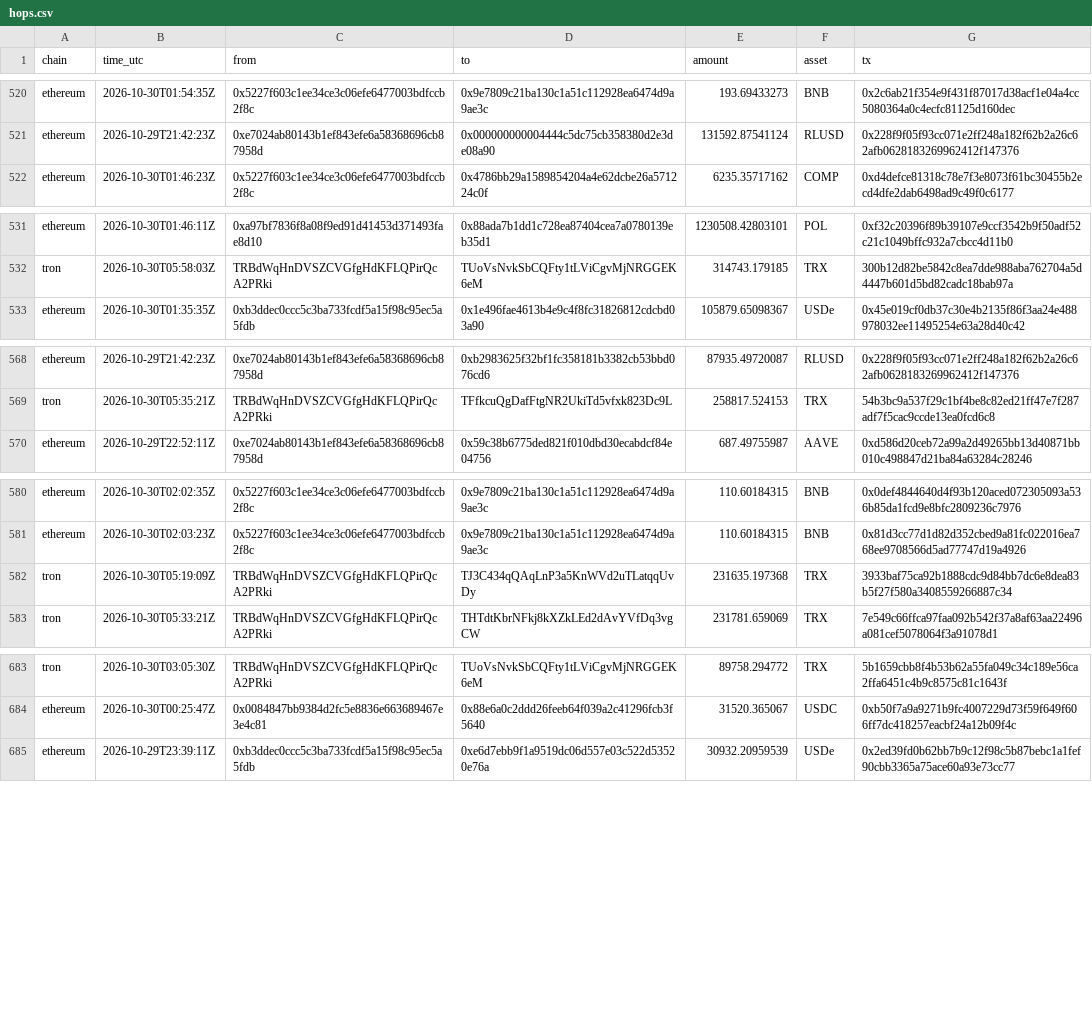
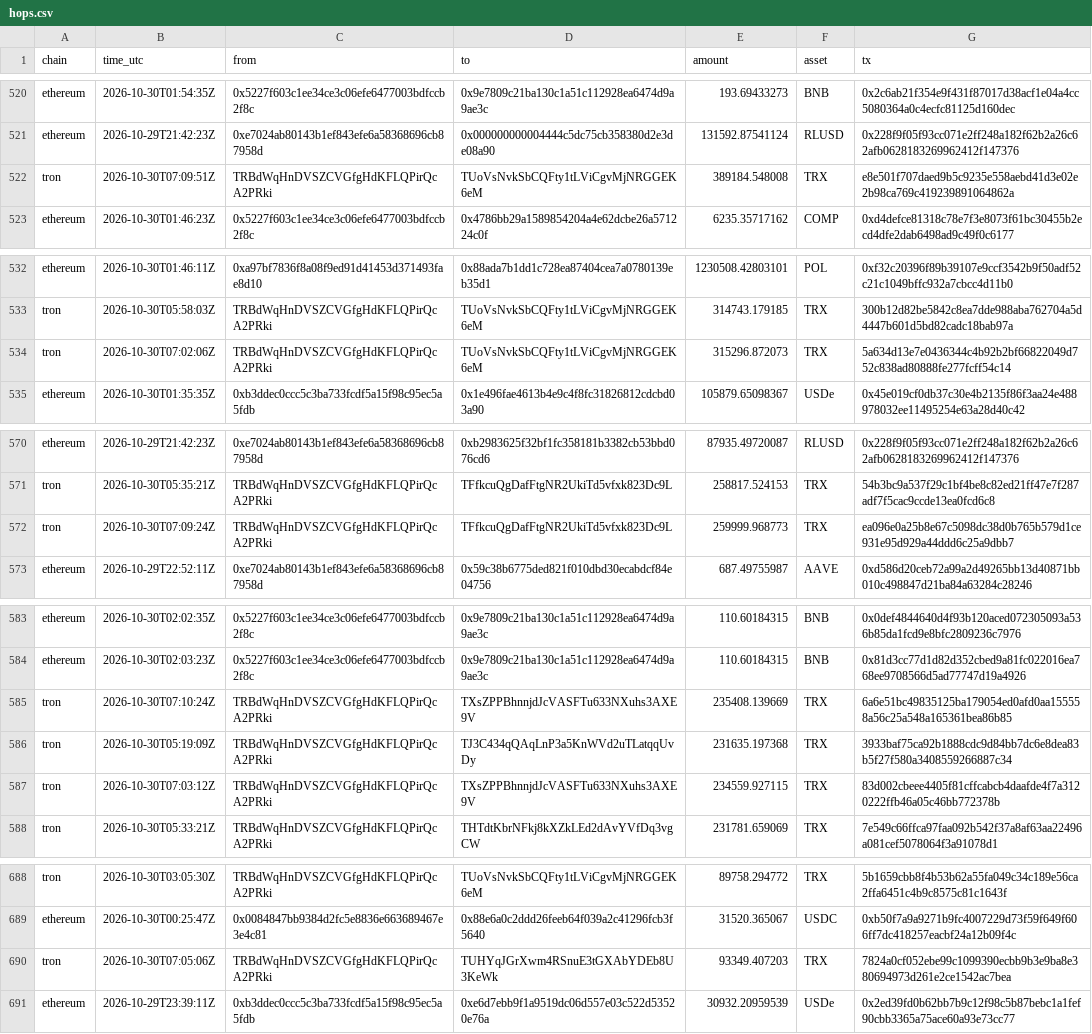
Before and after one commit to Philgr8/binance-drain-map, a CSV file: hops.csv, drawn as a sheet; only a part is shown, gaps mark what is left out; the diff covers the shown part only.

```diff
--- a/hops.csv
+++ b/hops.csv
@@ -521,2 +521,3 @@ ethereum,2026-10-30T01:54:35Z,0x5227f603c1ee34ce3c06efe6477003bdfccb2f8c,0x9e780
 ethereum,2026-10-29T21:42:23Z,0xe7024ab80143b1ef843efe6a58368696cb87958d,0x000000000004444c5dc75cb358380d2e3de08a90,131592.87541124,RLUSD,0x228f9f05f93cc071e2ff248a182f62b2a26c62afb0628183269962412f147376
+tron,2026-10-30T07:09:51Z,TRBdWqHnDVSZCVGfgHdKFLQPirQcA2PRki,TUoVsNvkSbCQFty1tLViCgvMjNRGGEK6eM,389184.548008,TRX,e8e501f707daed9b5c9235e558aebd41d3e02e2b98ca769c419239891064862a
 ethereum,2026-10-30T01:46:23Z,0x5227f603c1ee34ce3c06efe6477003bdfccb2f8c,0x4786bb29a1589854204a4e62dcbe26a571224c0f,6235.35717162,COMP,0xd4defce81318c78e7f3e8073f61bc30455b2ecd4dfe2dab6498ad9c49f0c6177
@@ -532,2 +533,3 @@ ethereum,2026-10-30T01:46:11Z,0xa97bf7836f8a08f9ed91d41453d371493fae8d10,0x88ada
 tron,2026-10-30T05:58:03Z,TRBdWqHnDVSZCVGfgHdKFLQPirQcA2PRki,TUoVsNvkSbCQFty1tLViCgvMjNRGGEK6eM,314743.179185,TRX,300b12d82be5842c8ea7dde988aba762704a5d4447b601d5bd82cadc18bab97a
+tron,2026-10-30T07:02:06Z,TRBdWqHnDVSZCVGfgHdKFLQPirQcA2PRki,TUoVsNvkSbCQFty1tLViCgvMjNRGGEK6eM,315296.872073,TRX,5a634d13e7e0436344c4b92b2bf66822049d752c838ad80888fe277fcff54c14
 ethereum,2026-10-30T01:35:35Z,0xb3ddec0ccc5c3ba733fcdf5a15f98c95ec5a5fdb,0x1e496fae4613b4e9c4f8fc31826812cdcbd03a90,105879.65098367,USDe,0x45e019cf0db37c30e4b2135f86f3aa24e488978032ee11495254e63a28d40c42
@@ -569,2 +571,3 @@ ethereum,2026-10-29T21:42:23Z,0xe7024ab80143b1ef843efe6a58368696cb87958d,0xb2983
 tron,2026-10-30T05:35:21Z,TRBdWqHnDVSZCVGfgHdKFLQPirQcA2PRki,TFfkcuQgDafFtgNR2UkiTd5vfxk823Dc9L,258817.524153,TRX,54b3bc9a537f29c1bf4be8c82ed21ff47e7f287adf7f5cac9ccde13ea0fcd6c8
+tron,2026-10-30T07:09:24Z,TRBdWqHnDVSZCVGfgHdKFLQPirQcA2PRki,TFfkcuQgDafFtgNR2UkiTd5vfxk823Dc9L,259999.968773,TRX,ea096e0a25b8e67c5098dc38d0b765b579d1ce931e95d929a44ddd6c25a9dbb7
 ethereum,2026-10-29T22:52:11Z,0xe7024ab80143b1ef843efe6a58368696cb87958d,0x59c38b6775ded821f010dbd30ecabdcf84e04756,687.49755987,AAVE,0xd586d20ceb72a99a2d49265bb13d40871bb010c498847d21ba84a63284c28246
@@ -581,3 +584,5 @@ ethereum,2026-10-30T02:02:35Z,0x5227f603c1ee34ce3c06efe6477003bdfccb2f8c,0x9e780
 ethereum,2026-10-30T02:03:23Z,0x5227f603c1ee34ce3c06efe6477003bdfccb2f8c,0x9e7809c21ba130c1a51c112928ea6474d9a9ae3c,110.60184315,BNB,0x81d3cc77d1d82d352cbed9a81fc022016ea768ee9708566d5ad77747d19a4926
+tron,2026-10-30T07:10:24Z,TRBdWqHnDVSZCVGfgHdKFLQPirQcA2PRki,TXsZPPBhnnjdJcVASFTu633NXuhs3AXE9V,235408.139669,TRX,6a6e51bc49835125ba179054ed0afd0aa155558a56c25a548a165361bea86b85
 tron,2026-10-30T05:19:09Z,TRBdWqHnDVSZCVGfgHdKFLQPirQcA2PRki,TJ3C434qQAqLnP3a5KnWVd2uTLatqqUvDy,231635.197368,TRX,3933baf75ca92b1888cdc9d84bb7dc6e8dea83b5f27f580a3408559266887c34
+tron,2026-10-30T07:03:12Z,TRBdWqHnDVSZCVGfgHdKFLQPirQcA2PRki,TXsZPPBhnnjdJcVASFTu633NXuhs3AXE9V,234559.927115,TRX,83d002cbeee4405f81cffcabcb4daafde4f7a3120222ffb46a05c46bb772378b
 tron,2026-10-30T05:33:21Z,TRBdWqHnDVSZCVGfgHdKFLQPirQcA2PRki,THTdtKbrNFkj8kXZkLEd2dAvYVfDq3vgCW,231781.659069,TRX,7e549c66ffca97faa092b542f37a8af63aa22496a081cef5078064f3a91078d1
@@ -684,2 +689,3 @@ tron,2026-10-30T03:05:30Z,TRBdWqHnDVSZCVGfgHdKFLQPirQcA2PRki,TUoVsNvkSbCQFty1tLV
 ethereum,2026-10-30T00:25:47Z,0x0084847bb9384d2fc5e8836e663689467e3e4c81,0x88e6a0c2ddd26feeb64f039a2c41296fcb3f5640,31520.365067,USDC,0xb50f7a9a9271b9fc4007229d73f59f649f606ff7dc418257eacbf24a12b09f4c
+tron,2026-10-30T07:05:06Z,TRBdWqHnDVSZCVGfgHdKFLQPirQcA2PRki,TUHYqJGrXwm4RSnuE3tGXAbYDEb8U3KeWk,93349.407203,TRX,7824a0cf052ebe99c1099390ecbb9b3e9ba8e380694973d261e2ce1542ac7bea
 ethereum,2026-10-29T23:39:11Z,0xb3ddec0ccc5c3ba733fcdf5a15f98c95ec5a5fdb,0xe6d7ebb9f1a9519dc06d557e03c522d53520e76a,30932.20959539,USDe,0x2ed39fd0b62bb7b9c12f98c5b87bebc1a1fef90cbb3365a75ace60a93e73cc77
```
Also changed, not shown: 1 added row and 1 removed row elsewhere in this file, 2 other files.
